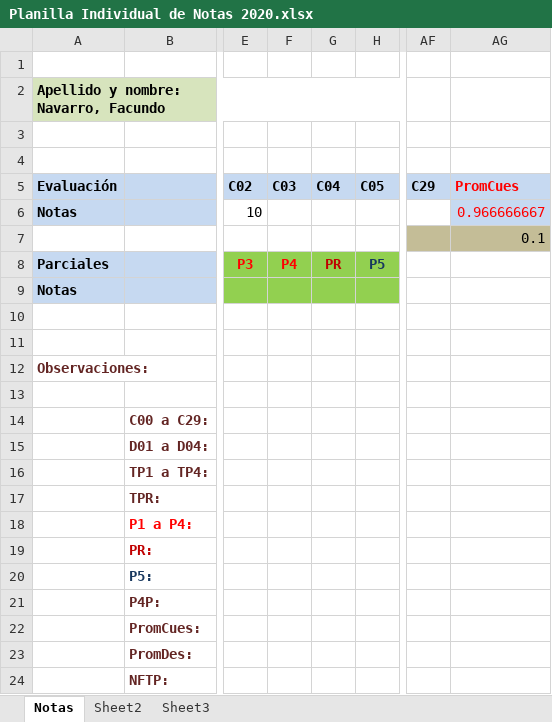
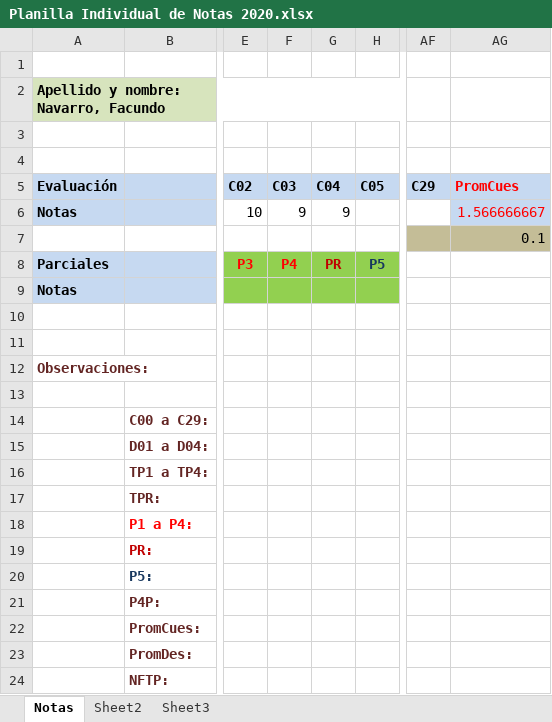
Before and after one commit to facunava92/1ro_Sistemas, an Excel workbook: AED/Planilla Individual de Notas 2020.xlsx, sheet Notas, drawn as a sheet; only a part is shown, gaps mark what is left out; values as stored, in another font and other column widths than the file's, no borders; the diff names each change by its address in the sheet, - before the commit and + after, or states it on an @@ line.

```diff
--- a/AED/Planilla Individual de Notas 2020.xlsx (sheet Notas)
+++ b/AED/Planilla Individual de Notas 2020.xlsx (sheet Notas)
-F6: (empty)
+F6: 9
-G6: (empty)
+G6: 9
-AG6: 0.966666667
+AG6: 1.566666667
```
Also changed, not shown: 11 other files.
